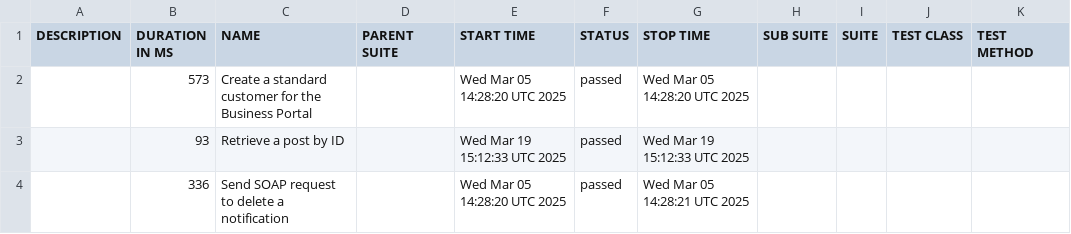
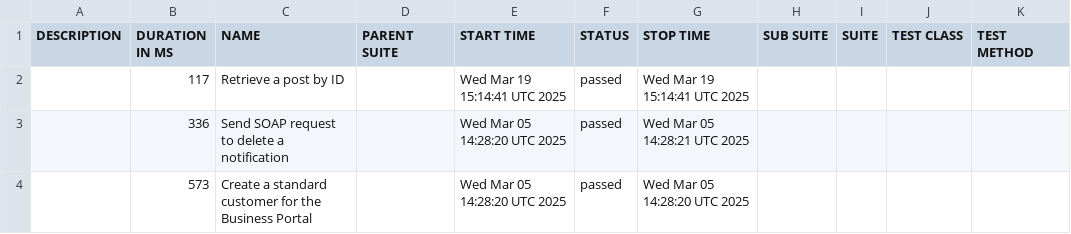
Before and after one commit to dhomi/pytest-bdd-playwright, a CSV file: data/suites.csv, drawn as a sheet.

```diff
--- a/data/suites.csv
+++ b/data/suites.csv
@@ -1,4 +1,4 @@
 "DESCRIPTION","DURATION IN MS","NAME","PARENT SUITE","START TIME","STATUS","STOP TIME","SUB SUITE","SUITE","TEST CLASS","TEST METHOD"
+"","117","Retrieve a post by ID","","Wed Mar 19 15:14:41 UTC 2025","passed","Wed Mar 19 15:14:41 UTC 2025","","","",""
+"","336","Send SOAP request to delete a notification","","Wed Mar 05 14:28:20 UTC 2025","passed","Wed Mar 05 14:28:21 UTC 2025","","","",""
 "","573","Create a standard customer for the Business Portal","","Wed Mar 05 14:28:20 UTC 2025","passed","Wed Mar 05 14:28:20 UTC 2025","","","",""
-"","93","Retrieve a post by ID","","Wed Mar 19 15:12:33 UTC 2025","passed","Wed Mar 19 15:12:33 UTC 2025","","","",""
-"","336","Send SOAP request to delete a notification","","Wed Mar 05 14:28:20 UTC 2025","passed","Wed Mar 05 14:28:21 UTC 2025","","","",""
```
Also changed, not shown: 45 other files.
